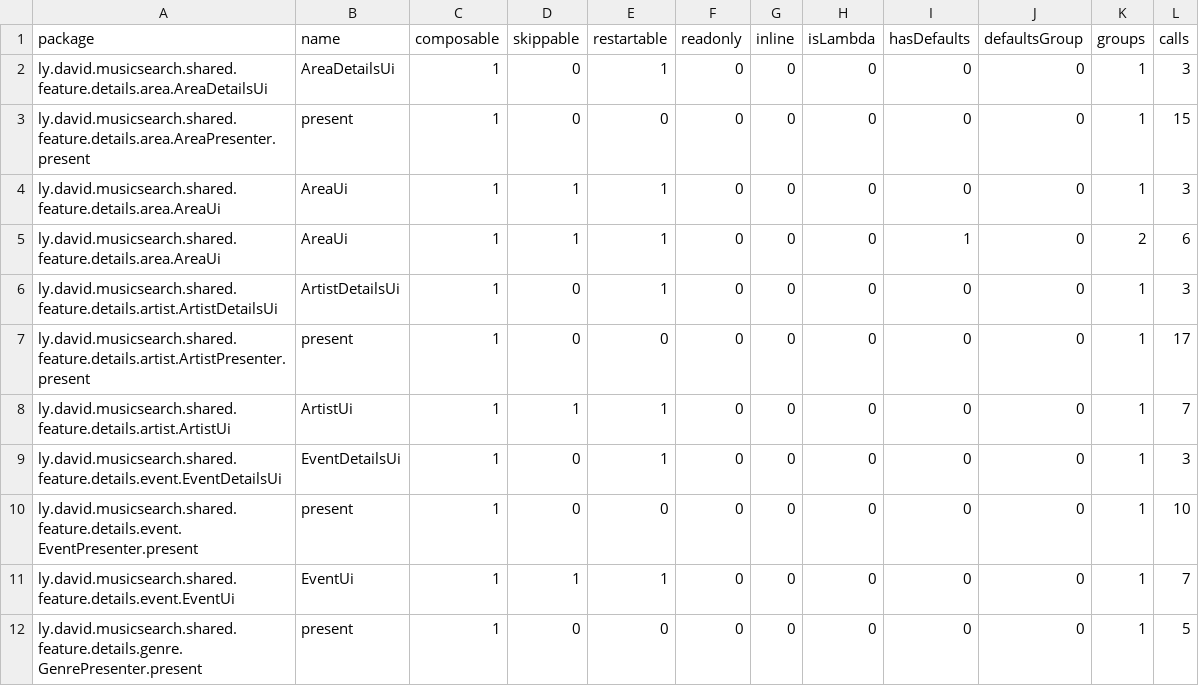
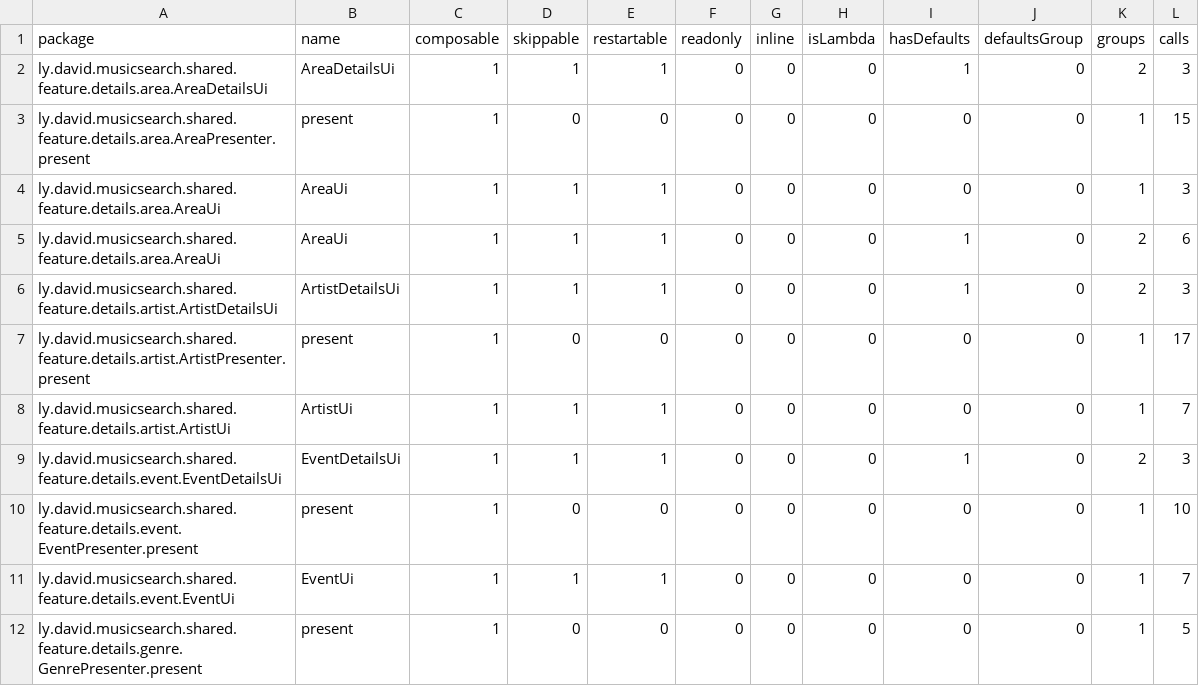
Before and after one commit to lydavid/MusicSearch, a CSV file: shared/feature/details/details_release-composables.csv, drawn as a sheet; only a part is shown; the diff covers the shown part only.

```diff
--- a/shared/feature/details/details_release-composables.csv
+++ b/shared/feature/details/details_release-composables.csv
@@ -1,3 +1,3 @@
 package,name,composable,skippable,restartable,readonly,inline,isLambda,hasDefaults,defaultsGroup,groups,calls,
-ly.david.musicsearch.shared.feature.details.area.AreaDetailsUi,AreaDetailsUi,1,0,1,0,0,0,0,0,1,3,
+ly.david.musicsearch.shared.feature.details.area.AreaDetailsUi,AreaDetailsUi,1,1,1,0,0,0,1,0,2,3,
 ly.david.musicsearch.shared.feature.details.area.AreaPresenter.present,present,1,0,0,0,0,0,0,0,1,15,
@@ -5,6 +5,6 @@ ly.david.musicsearch.shared.feature.details.area.AreaUi,AreaUi,1,1,1,0,0,0,0,0,1
 ly.david.musicsearch.shared.feature.details.area.AreaUi,AreaUi,1,1,1,0,0,0,1,0,2,6,
-ly.david.musicsearch.shared.feature.details.artist.ArtistDetailsUi,ArtistDetailsUi,1,0,1,0,0,0,0,0,1,3,
+ly.david.musicsearch.shared.feature.details.artist.ArtistDetailsUi,ArtistDetailsUi,1,1,1,0,0,0,1,0,2,3,
 ly.david.musicsearch.shared.feature.details.artist.ArtistPresenter.present,present,1,0,0,0,0,0,0,0,1,17,
 ly.david.musicsearch.shared.feature.details.artist.ArtistUi,ArtistUi,1,1,1,0,0,0,0,0,1,7,
-ly.david.musicsearch.shared.feature.details.event.EventDetailsUi,EventDetailsUi,1,0,1,0,0,0,0,0,1,3,
+ly.david.musicsearch.shared.feature.details.event.EventDetailsUi,EventDetailsUi,1,1,1,0,0,0,1,0,2,3,
 ly.david.musicsearch.shared.feature.details.event.EventPresenter.present,present,1,0,0,0,0,0,0,0,1,10,
```
Also changed, not shown: 25 edited cells elsewhere in this file, android/feature/nowplaying/nowplaying_release-composables.csv, android/feature/spotify/spotify_release-composables.csv, 49 other files.
